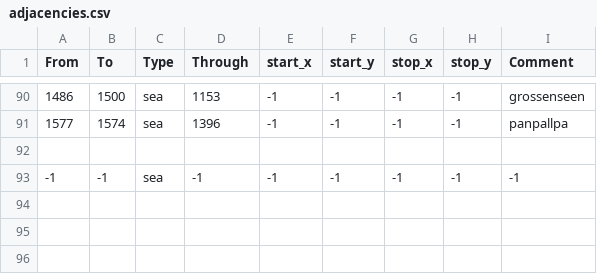
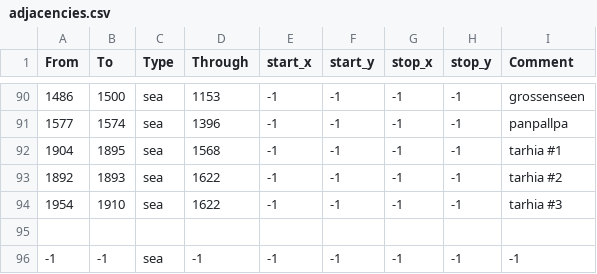
Before and after one commit to Stefus-er/Taedium, a CSV file: map/adjacencies.csv, drawn as a sheet; only a part is shown, gaps mark what is left out.

```diff
--- a/map/adjacencies.csv
+++ b/map/adjacencies.csv
@@ -91,2 +91,5 @@ From;To;Type;Through;start_x;start_y;stop_x;stop_y;Comment
 1577;1574;sea;1396;-1;-1;-1;-1;panpallpa
+1904;1895;sea;1568;-1;-1;-1;-1;tarhia #1
+1892;1893;sea;1622;-1;-1;-1;-1;tarhia #2
+1954;1910;sea;1622;-1;-1;-1;-1;tarhia #3
 
```
Also changed, not shown: 1 other file.
